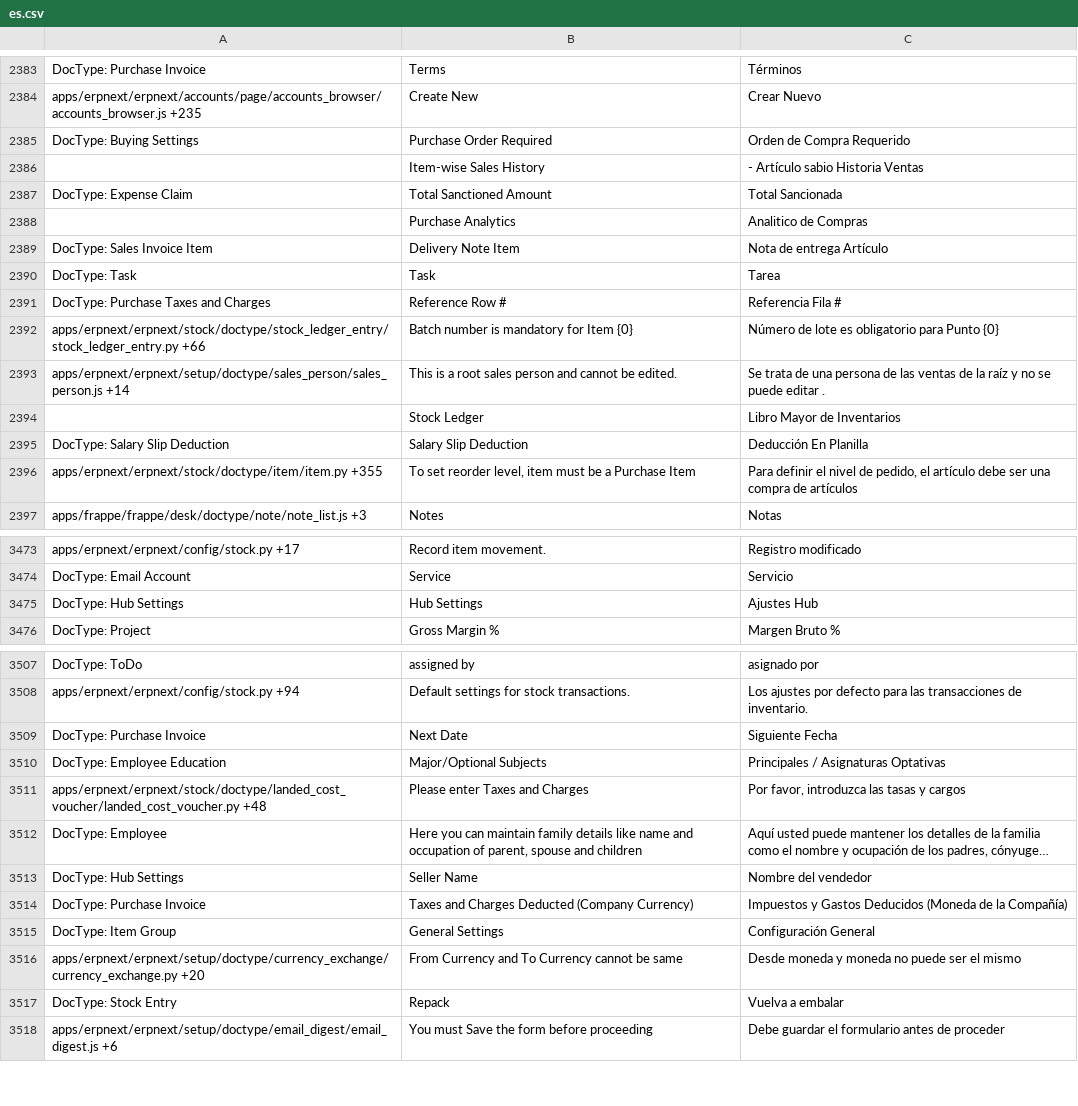
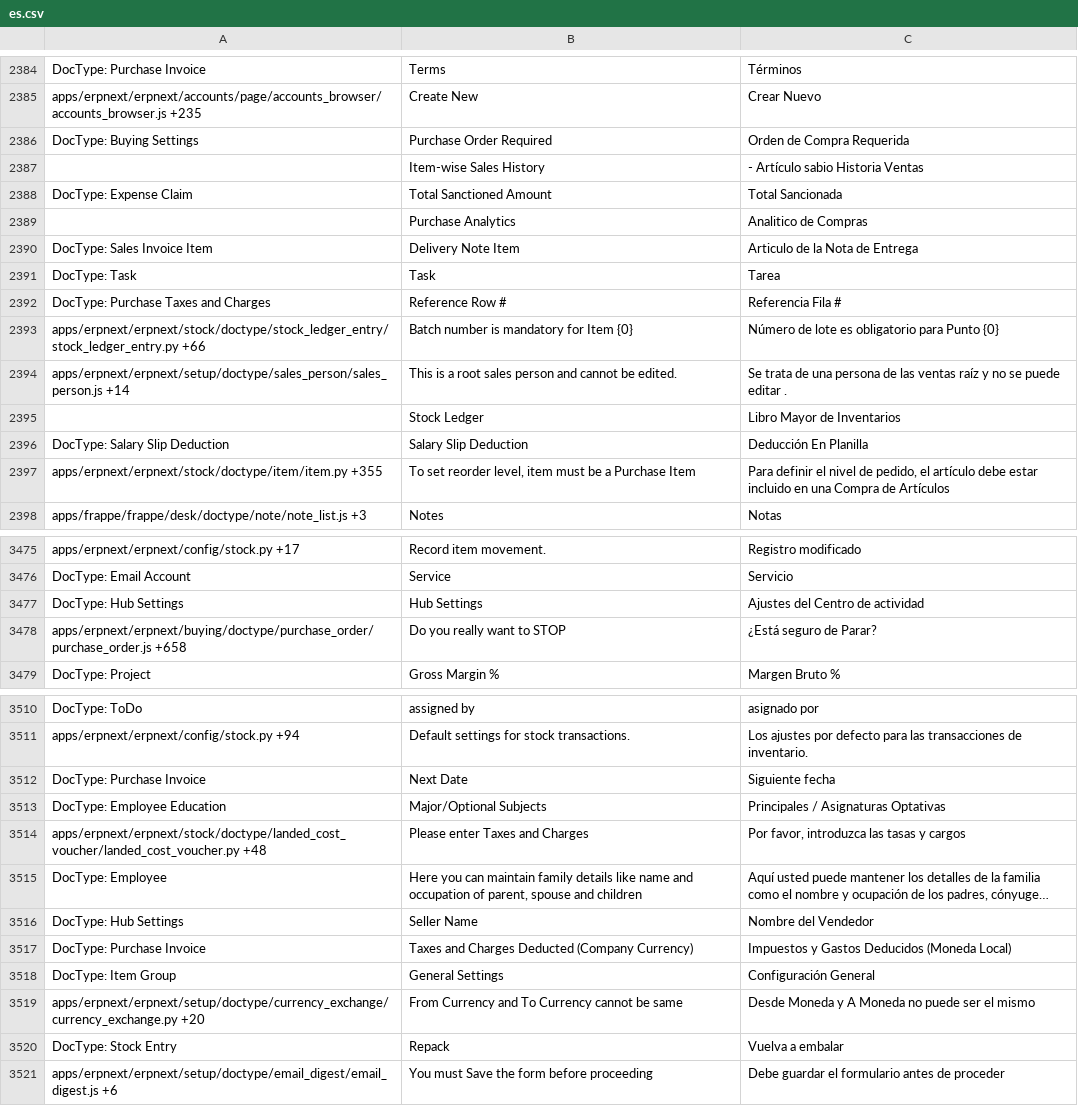
Before and after one commit to techyst-net/nexyst, a CSV file: erpnext/translations/es.csv, drawn as a sheet; only a part is shown, gaps mark what is left out; long unchanged cells end in …; addresses are those after the commit; the diff covers the shown part only; the diff names each change by its address in the sheet, - before the commit and + after, or states it on an @@ line.

```diff
--- a/erpnext/translations/es.csv
+++ b/erpnext/translations/es.csv
-C2386: Orden de Compra Requerido
+C2386: Orden de Compra Requerida
-C2390: Nota de entrega Artículo
+C2390: Articulo de la Nota de Entrega
-C2394: …las ventas de la raíz y…
+C2394: …las ventas raíz y…
-C2397: …artículo debe ser una compra de artículos
+C2397: …artículo debe estar incluido en una Compra de Artículos
-C3477: Ajustes Hub
+C3477: Ajustes del Centro de actividad
+row 3478: apps/erpnext/erpnext/buying/doctype/purchase_order/purchase_order.js +658 | Do you really want to STOP | ¿Está seguro de Parar?
-C3512: Siguiente Fecha
+C3512: Siguiente fecha
-C3516: Nombre del vendedor
+C3516: Nombre del Vendedor
-C3517: …Deducidos (Moneda de la Compañía)
+C3517: …Deducidos (Moneda Local)
-C3519: Desde moneda y moneda no puede ser el mismo
+C3519: Desde Moneda y A Moneda no puede ser el mismo
```
Also changed, not shown: 2 added rows and 146 edited cells elsewhere in this file, erpnext/translations/fr.csv, erpnext/translations/ja.csv, 17 other files.
